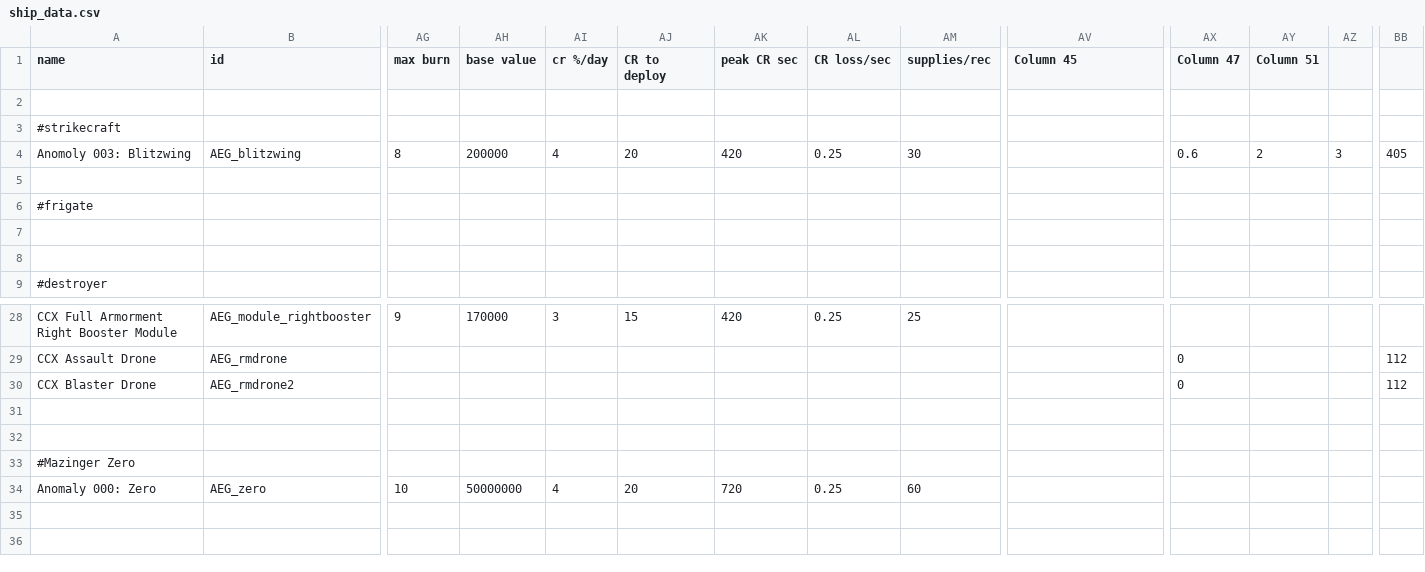
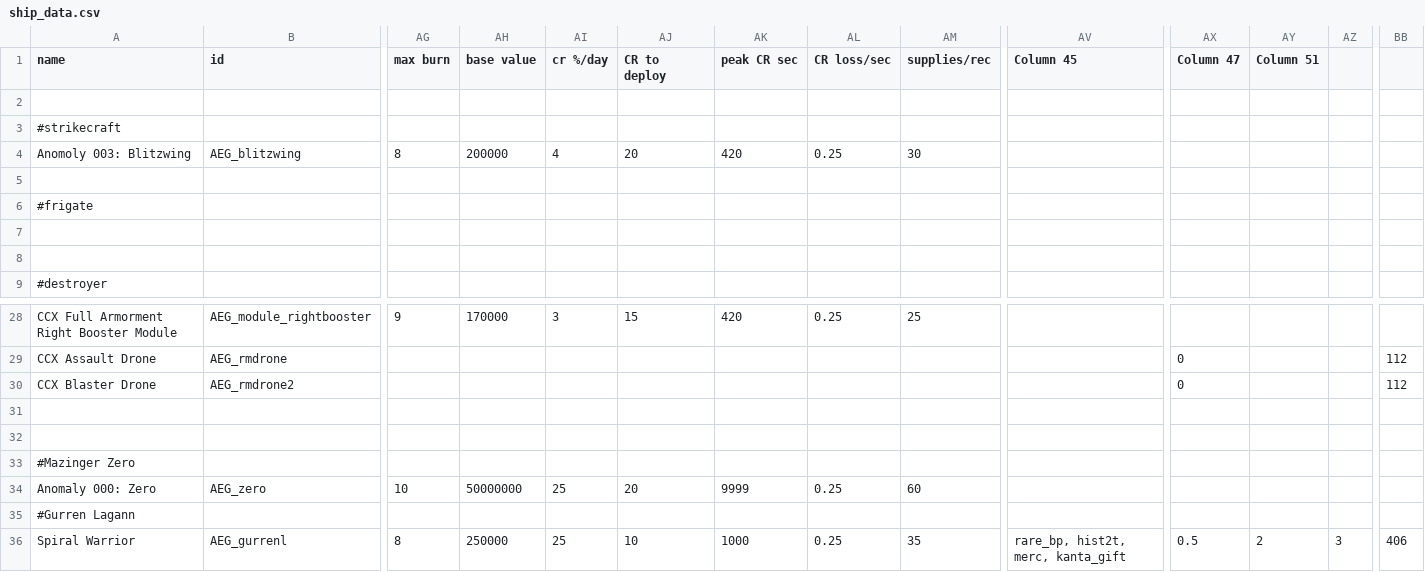
Before and after one commit to OmegaCore7/AEG, a CSV file: data/hulls/ship_data.csv, drawn as a sheet; only a part is shown, gaps mark what is left out; rows hold the shown columns only; the diff names each change by its address in the sheet, - before the commit and + after, or states it on an @@ line.

```diff
--- a/data/hulls/ship_data.csv
+++ b/data/hulls/ship_data.csv
-AX4 (Column 47): 0.6
+AX4 (Column 47): (empty)
-AY4 (Column 51): 2
+AY4 (Column 51): (empty)
-AZ4: 3
+AZ4: (empty)
-BB4: 405
+BB4: (empty)
-AI34 (cr %/day): 4
+AI34 (cr %/day): 25
-AK34 (peak CR sec): 720
+AK34 (peak CR sec): 9999
+row 35: #Gurren Lagann
+row 36: Spiral Warrior | AEG_gurrenl | 8 | 250000 | 25 | 10 | 1000 | 0.25 | 35 | rare_bp, hist2t, merc, kanta_gift | 0.5 | 2 | 3 | 406
```
Also changed, not shown: data/shipsystems/ship_systems.csv, 8 other files.
